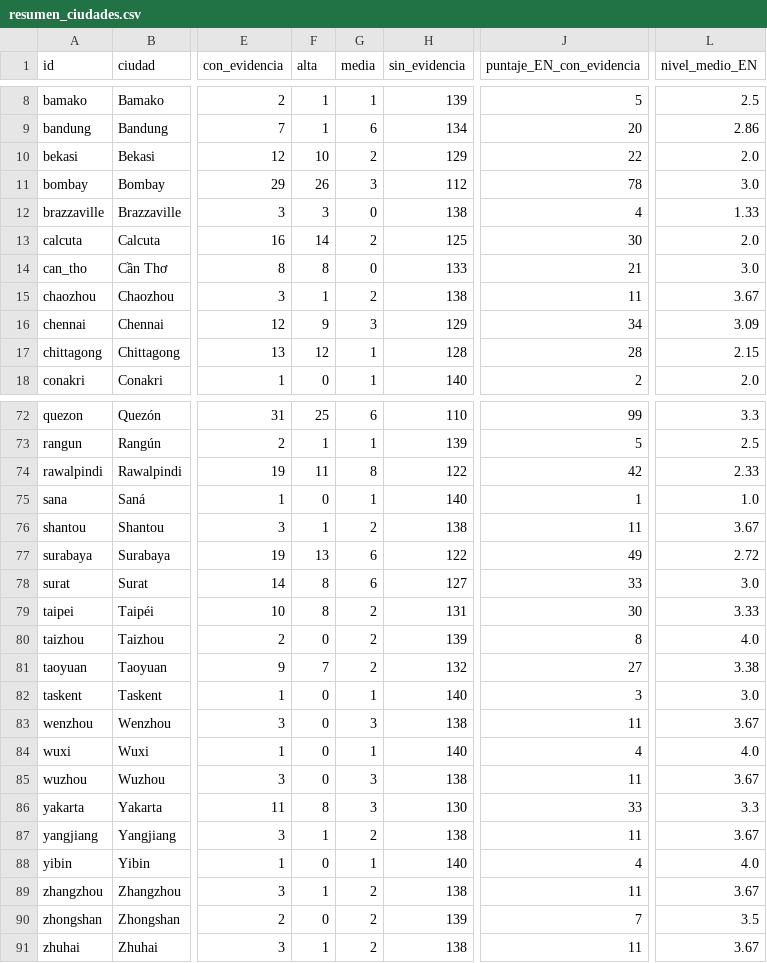
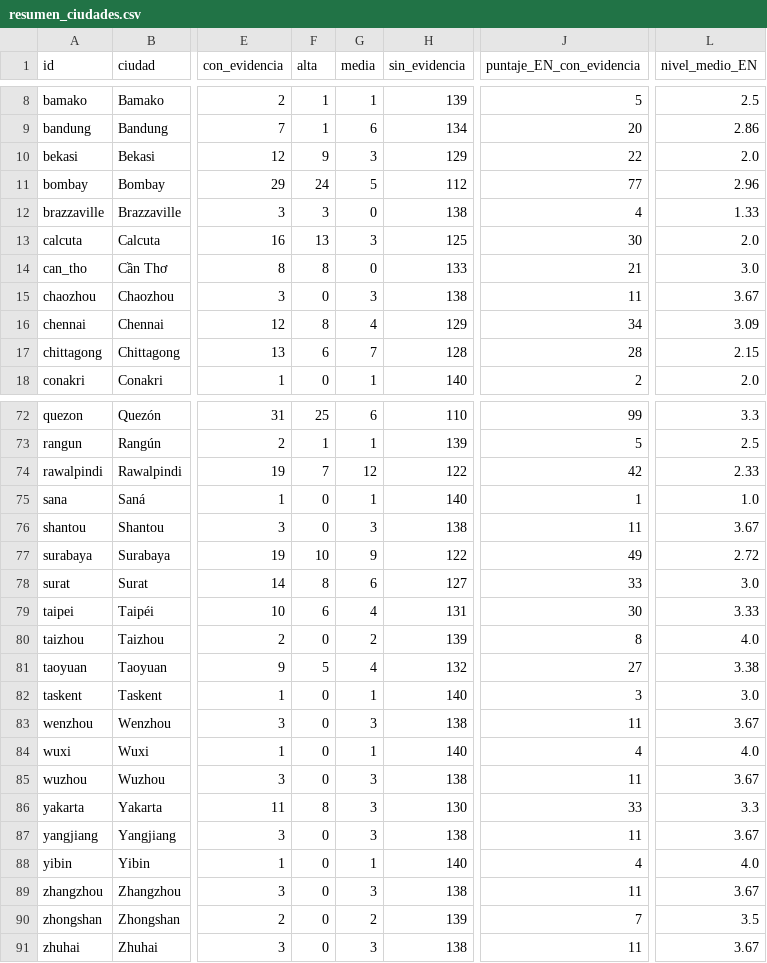
Before and after one commit to MarcosSantiago1/Word-Data, a CSV file: consultas/scorecard_undrr/alta_confianza/datos/resumen_ciudades.csv, drawn as a sheet; only a part is shown, gaps mark what is left out; the diff covers the shown part only; the diff names each change by its address in the sheet, - before the commit and + after, or states it on an @@ line.

```diff
--- a/consultas/scorecard_undrr/alta_confianza/datos/resumen_ciudades.csv
+++ b/consultas/scorecard_undrr/alta_confianza/datos/resumen_ciudades.csv
-F10 (alta): 10
+F10 (alta): 9
-G10 (media): 2
+G10 (media): 3
-F11 (alta): 26
+F11 (alta): 24
-G11 (media): 3
+G11 (media): 5
-J11 (puntaje_EN_con_evidencia): 78
+J11 (puntaje_EN_con_evidencia): 77
-L11 (nivel_medio_EN): 3.0
+L11 (nivel_medio_EN): 2.96
-F13 (alta): 14
+F13 (alta): 13
-G13 (media): 2
+G13 (media): 3
-F15 (alta): 1
+F15 (alta): 0
-G15 (media): 2
+G15 (media): 3
-F16 (alta): 9
+F16 (alta): 8
-G16 (media): 3
+G16 (media): 4
-F17 (alta): 12
+F17 (alta): 6
-G17 (media): 1
+G17 (media): 7
-F74 (alta): 11
+F74 (alta): 7
-G74 (media): 8
+G74 (media): 12
-F76 (alta): 1
+F76 (alta): 0
-G76 (media): 2
+G76 (media): 3
-F77 (alta): 13
+F77 (alta): 10
-G77 (media): 6
+G77 (media): 9
-F79 (alta): 8
+F79 (alta): 6
-G79 (media): 2
+G79 (media): 4
-F81 (alta): 7
+F81 (alta): 5
-G81 (media): 2
+G81 (media): 4
-F87 (alta): 1
+F87 (alta): 0
-G87 (media): 2
+G87 (media): 3
-F89 (alta): 1
+F89 (alta): 0
-G89 (media): 2
+G89 (media): 3
-F91 (alta): 1
+F91 (alta): 0
-G91 (media): 2
+G91 (media): 3
```
Also changed, not shown: 32 edited cells elsewhere in this file, 29 other files.
